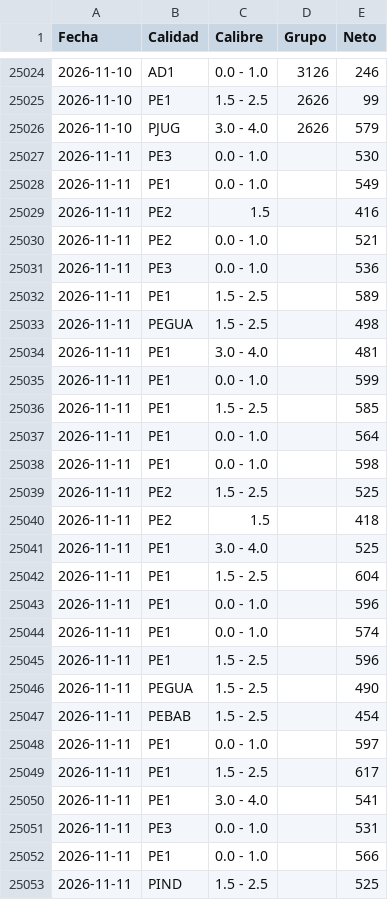
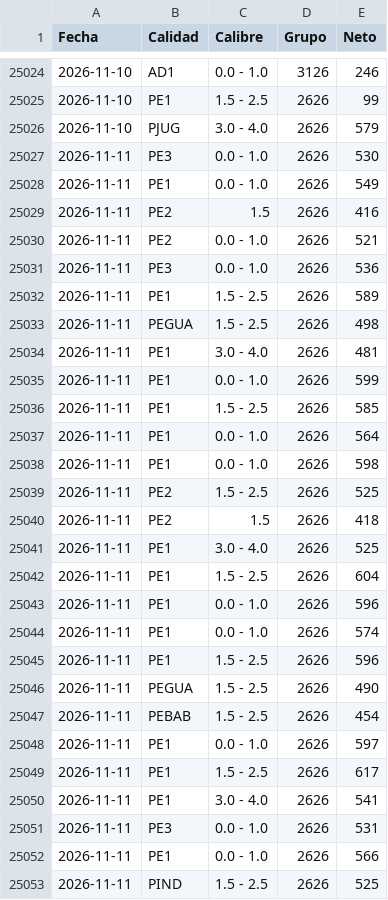
Before and after one commit to logisticaguapa-arch/inventario-fruta, a CSV file: procesado.csv, drawn as a sheet; only a part is shown, gaps mark what is left out; the diff covers the shown part only.

```diff
--- a/procesado.csv
+++ b/procesado.csv
@@ -25026,28 +25026,28 @@ Fecha,Calidad,Calibre,Grupo,Neto
 2026-11-10,PJUG,3.0 - 4.0,2626,579
-2026-11-11,PE3,0.0 - 1.0,,530
-2026-11-11,PE1,0.0 - 1.0,,549
-2026-11-11,PE2,1.5,,416
-2026-11-11,PE2,0.0 - 1.0,,521
-2026-11-11,PE3,0.0 - 1.0,,536
-2026-11-11,PE1,1.5 - 2.5,,589
-2026-11-11,PEGUA,1.5 - 2.5,,498
-2026-11-11,PE1,3.0 - 4.0,,481
-2026-11-11,PE1,0.0 - 1.0,,599
-2026-11-11,PE1,1.5 - 2.5,,585
-2026-11-11,PE1,0.0 - 1.0,,564
-2026-11-11,PE1,0.0 - 1.0,,598
-2026-11-11,PE2,1.5 - 2.5,,525
-2026-11-11,PE2,1.5,,418
-2026-11-11,PE1,3.0 - 4.0,,525
-2026-11-11,PE1,1.5 - 2.5,,604
-2026-11-11,PE1,0.0 - 1.0,,596
-2026-11-11,PE1,0.0 - 1.0,,574
-2026-11-11,PE1,1.5 - 2.5,,596
-2026-11-11,PEGUA,1.5 - 2.5,,490
-2026-11-11,PEBAB,1.5 - 2.5,,454
-2026-11-11,PE1,0.0 - 1.0,,597
-2026-11-11,PE1,1.5 - 2.5,,617
-2026-11-11,PE1,3.0 - 4.0,,541
-2026-11-11,PE3,0.0 - 1.0,,531
-2026-11-11,PE1,0.0 - 1.0,,566
-2026-11-11,PIND,1.5 - 2.5,,525
+2026-11-11,PE3,0.0 - 1.0,2626,530
+2026-11-11,PE1,0.0 - 1.0,2626,549
+2026-11-11,PE2,1.5,2626,416
+2026-11-11,PE2,0.0 - 1.0,2626,521
+2026-11-11,PE3,0.0 - 1.0,2626,536
+2026-11-11,PE1,1.5 - 2.5,2626,589
+2026-11-11,PEGUA,1.5 - 2.5,2626,498
+2026-11-11,PE1,3.0 - 4.0,2626,481
+2026-11-11,PE1,0.0 - 1.0,2626,599
+2026-11-11,PE1,1.5 - 2.5,2626,585
+2026-11-11,PE1,0.0 - 1.0,2626,564
+2026-11-11,PE1,0.0 - 1.0,2626,598
+2026-11-11,PE2,1.5 - 2.5,2626,525
+2026-11-11,PE2,1.5,2626,418
+2026-11-11,PE1,3.0 - 4.0,2626,525
+2026-11-11,PE1,1.5 - 2.5,2626,604
+2026-11-11,PE1,0.0 - 1.0,2626,596
+2026-11-11,PE1,0.0 - 1.0,2626,574
+2026-11-11,PE1,1.5 - 2.5,2626,596
+2026-11-11,PEGUA,1.5 - 2.5,2626,490
+2026-11-11,PEBAB,1.5 - 2.5,2626,454
+2026-11-11,PE1,0.0 - 1.0,2626,597
+2026-11-11,PE1,1.5 - 2.5,2626,617
+2026-11-11,PE1,3.0 - 4.0,2626,541
+2026-11-11,PE3,0.0 - 1.0,2626,531
+2026-11-11,PE1,0.0 - 1.0,2626,566
+2026-11-11,PIND,1.5 - 2.5,2626,525
```
Also changed, not shown: 5 added rows and 35 edited cells elsewhere in this file, horaingreso.csv, inventario.csv, 2 other files.
